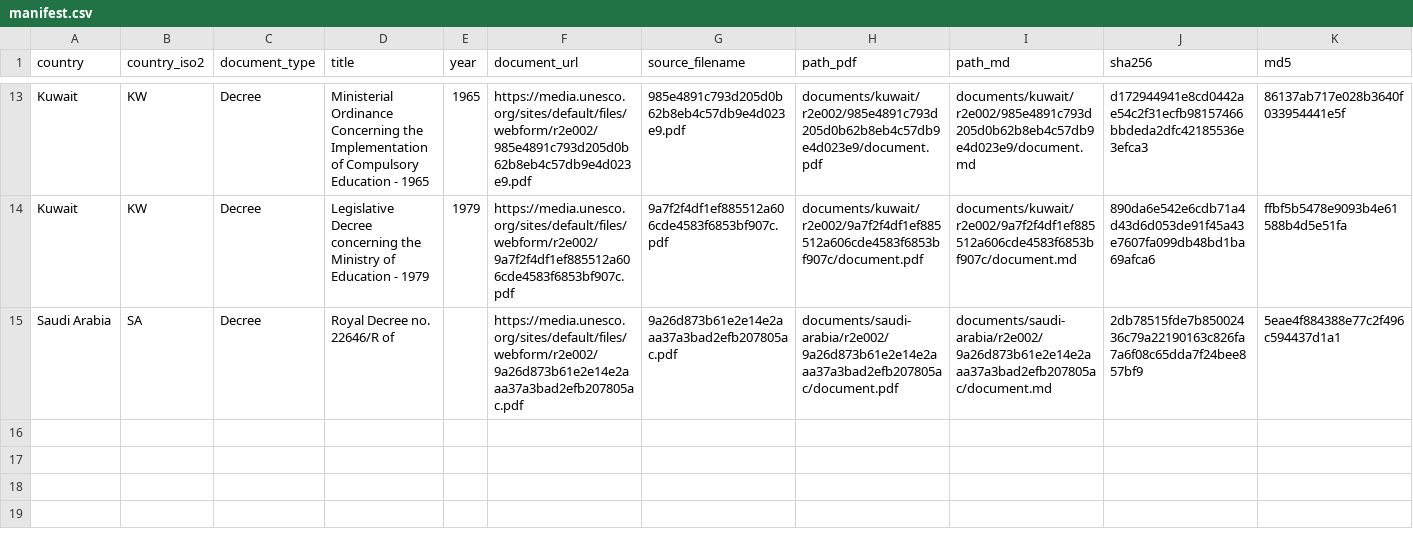
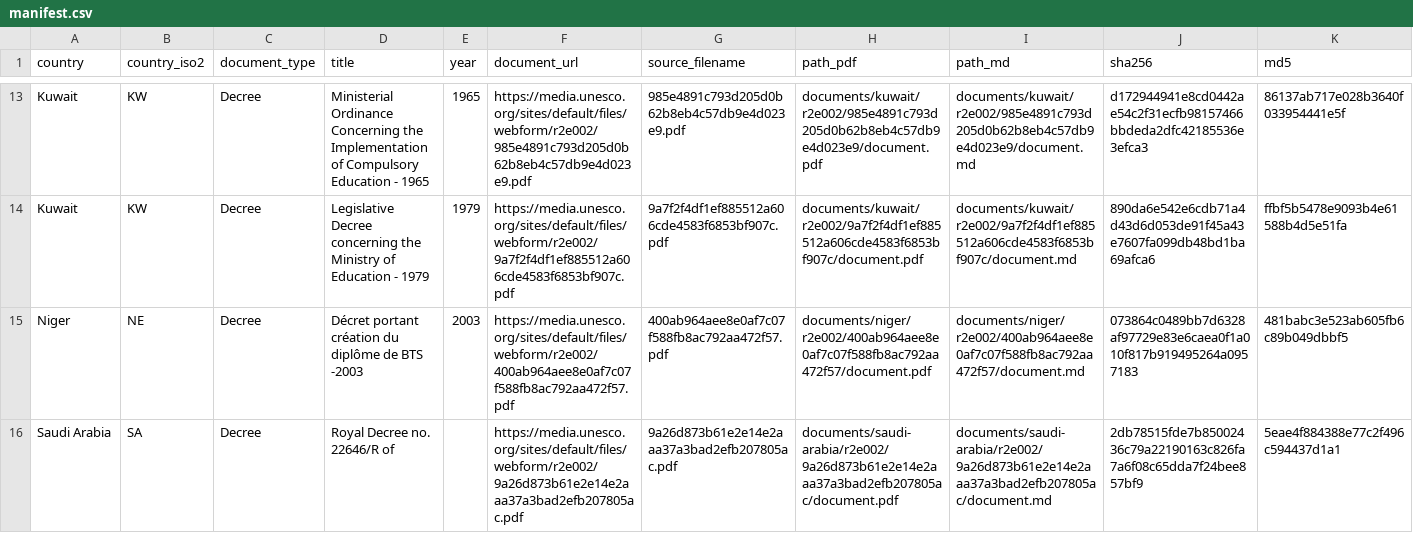
Before and after one commit to cjangrist/unesco-observatory-on-the-right-to-education, a CSV file: manifest.csv, drawn as a sheet; only a part is shown, gaps mark what is left out; rows hold the shown columns only; the diff names each change by its address in the sheet, - before the commit and + after, or states it on an @@ line.

Commit message:
add Niger: Décret portant création du diplôme de BTS -2003
Source: https://media.unesco.org/sites/default/files/webform/r2e002/400ab964aee8e0af7c07f588fb8ac792aa472f57.pdf
Type: Decree  Year: 2003  Pages: 2
PDF sha256: 073864c0489bb7d6328af97729e83e6caea0f1a010f817b919495264a0957183
Transcription: machine OCR, reader llamaparse (not a certified transcript)

```diff
--- a/manifest.csv
+++ b/manifest.csv
+row 15: Niger | NE | Decree | Décret portant création du diplôme de BTS -2003 | 2003 | https://media.unesco.org/sites/default/files/webform/r2e002/400ab964aee8e0af7c07f588fb8ac792aa472f57.pdf | 400ab964aee8e0af7c07f588fb8ac792aa472f57.pdf | documents/niger/r2e002/400ab964aee8e0af7c07f588fb8ac792aa472f57/document.pdf | documents/niger/r2e002/400ab964aee8e0af7c07f588fb8ac792aa472f57/document.md | 073864c0489bb7d6328af97729e83e6caea0f1a010f817b919495264a0957183 | 481babc3e523ab605fb6c89b049dbbf5
```
Also changed, not shown: 2 other files.
